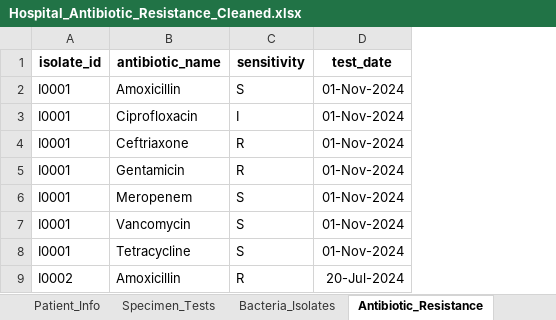
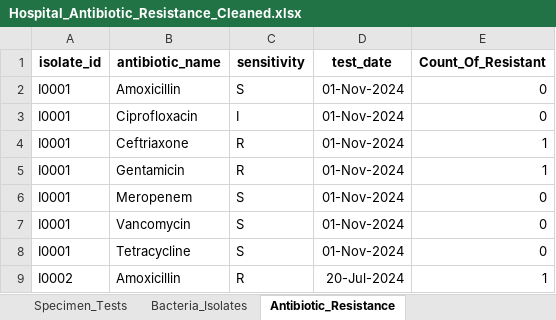
Before and after one commit to SagnickMukherjee01/Healthcare_Antibiotic_Resistance_Analysis, an Excel workbook: data/Hospital_Antibiotic_Resistance_Cleaned.xlsx, sheet Antibiotic_Resistance, drawn as a sheet; only a part is shown; values as stored, in another font and other column widths than the file's, no borders; the diff names each change by its address in the sheet, - before the commit and + after, or states it on an @@ line.

```diff
--- a/data/Hospital_Antibiotic_Resistance_Cleaned.xlsx (sheet Antibiotic_Resistance)
+++ b/data/Hospital_Antibiotic_Resistance_Cleaned.xlsx (sheet Antibiotic_Resistance)
+column E (Count_Of_Resistant), rows 2-9: 0 | 0 | 1 | 1 | 0 | 0 | 0 | 1
```
Also changed, not shown: other sheet tabs.
